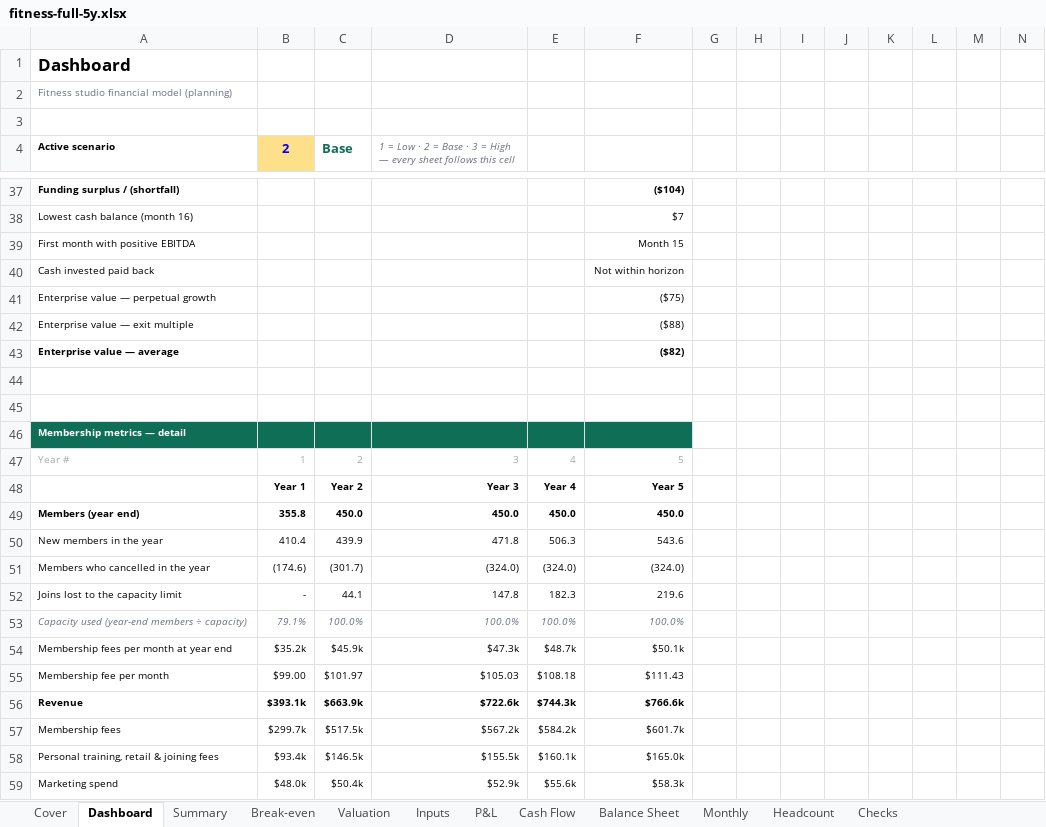
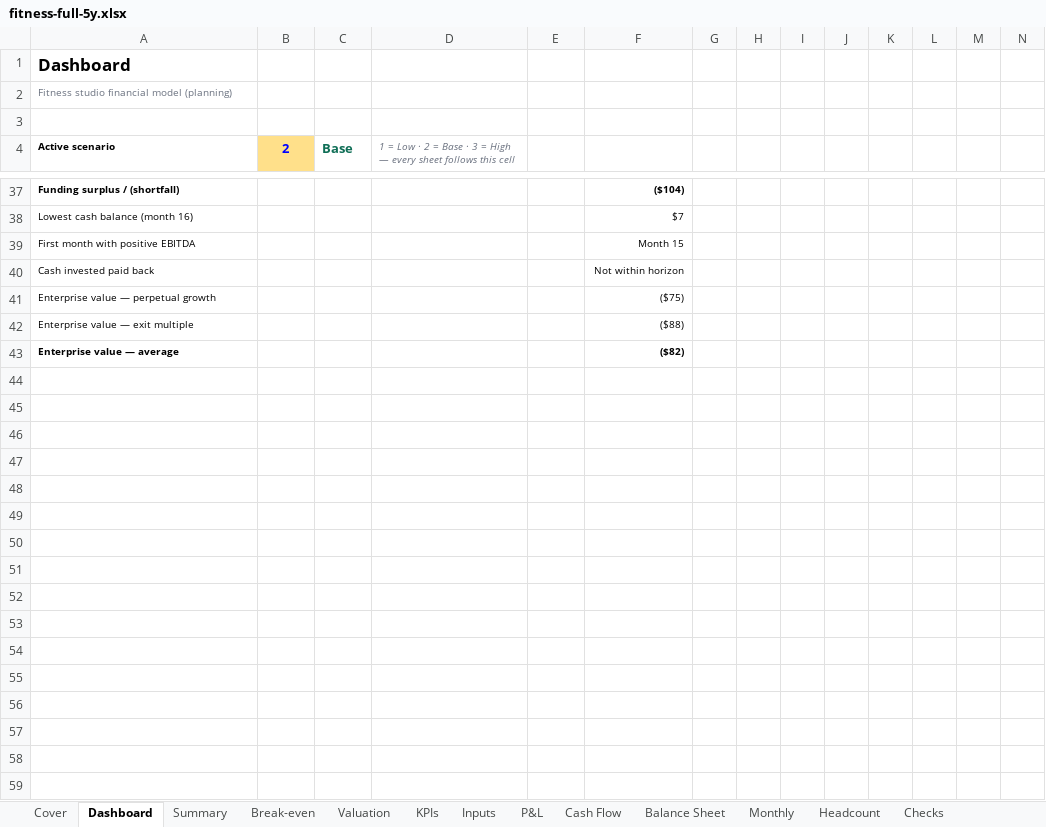
Before and after one commit to henrysheykin/finmodel-app, an Excel workbook: samples/fitness-full-5y.xlsx, sheet Dashboard, drawn as a sheet; only a part is shown, gaps mark what is left out; values as stored, in another font and other column widths than the file's, no borders; charts and pictures and conditional formats not drawn; rows hold the shown columns only; the diff covers the shown part only; the diff names each change by its address in the sheet, - before the commit and + after, or states it on an @@ line.

```diff
--- a/samples/fitness-full-5y.xlsx (sheet Dashboard)
+++ b/samples/fitness-full-5y.xlsx (sheet Dashboard)
+sheet tab: KPIs
-row 44: (empty)
-row 45: (empty)
-row 46: Membership metrics — detail
-row 47: Year # | 1 | 2 | 3 | 4 | 5
-row 48:  | Year 1 | Year 2 | Year 3 | Year 4 | Year 5
-row 49: Members (year end) | 355.8 | 450.0 | 450.0 | 450.0 | 450.0
-row 50: New members in the year | 410.4 | 439.9 | 471.8 | 506.3 | 543.6
-row 51: Members who cancelled in the year | (174.6) | (301.7) | (324.0) | (324.0) | (324.0)
-row 52: Joins lost to the capacity limit | - | 44.1 | 147.8 | 182.3 | 219.6
-row 53: Capacity used (year-end members ÷ capacity) | 79.1% | 100.0% | 100.0% | 100.0% | 100.0%
-row 54: Membership fees per month at year end | $35.2k | $45.9k | $47.3k | $48.7k | $50.1k
-row 55: Membership fee per month | $99.00 | $101.97 | $105.03 | $108.18 | $111.43
-row 56: Revenue | $393.1k | $663.9k | $722.6k | $744.3k | $766.6k
-row 57: Membership fees | $299.7k | $517.5k | $567.2k | $584.2k | $601.7k
-row 58: Personal training, retail & joining fees | $93.4k | $146.5k | $155.5k | $160.1k | $165.0k
-row 59: Marketing spend | $48.0k | $50.4k | $52.9k | $55.6k | $58.3k
```
Also changed, not shown: 9 removed rows elsewhere in this sheet, sheet Cover, sheet Checks, charts or pictures, samples/cafe-full-5y.xlsx, samples/home_services-full-5y.xlsx, 4 other files.
